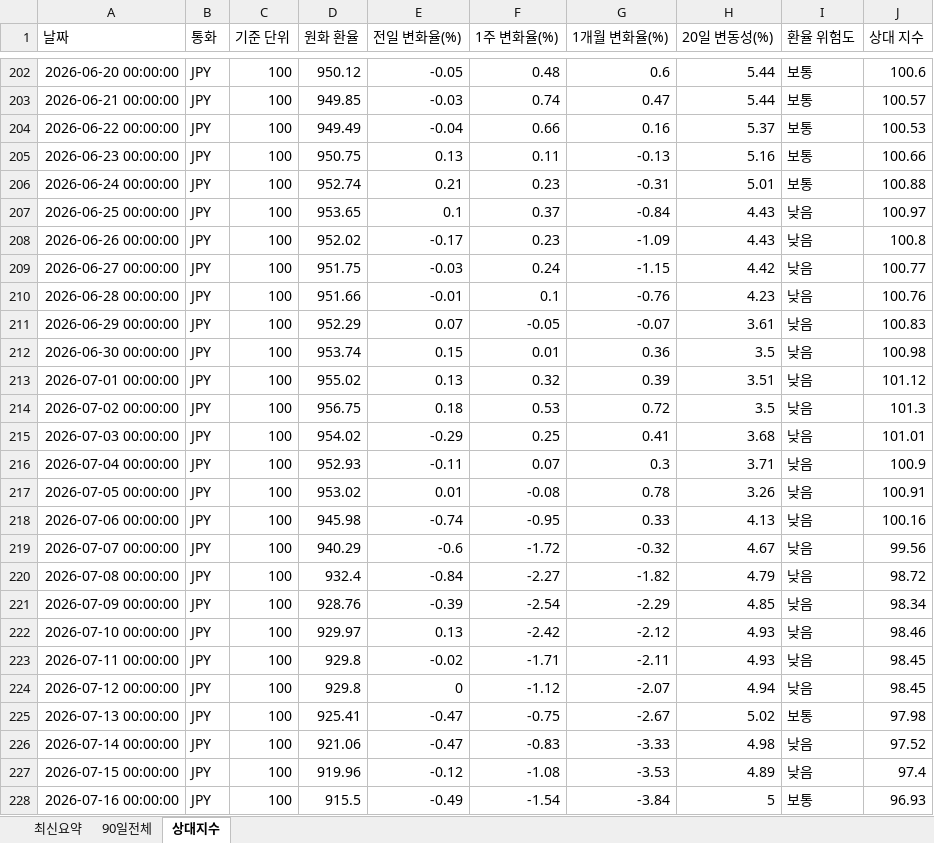
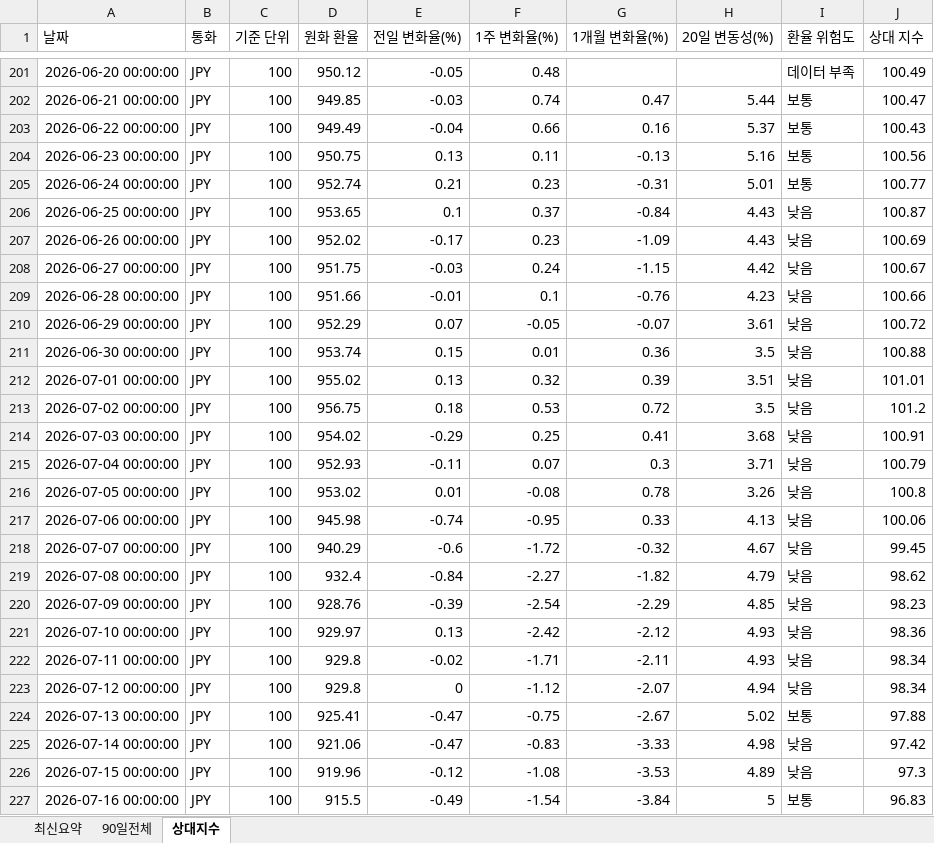
Before and after one commit to wnsdnjs867-svg/4-, an Excel workbook: trade_fx_dashboard.xlsx, sheet 상대지수, drawn as a sheet; only a part is shown, gaps mark what is left out; values as stored, in another font and other column widths than the file's, no borders; addresses are those after the commit; the diff covers the shown part only; the diff names each change by its address in the sheet, - before the commit and + after, or states it on an @@ line.

```diff
--- a/trade_fx_dashboard.xlsx (sheet 상대지수)
+++ b/trade_fx_dashboard.xlsx (sheet 상대지수)
-G201 (1개월 변화율(%)): 0.6
+G201 (1개월 변화율(%)): (empty)
-H201 (20일 변동성(%)): 5.44
+H201 (20일 변동성(%)): (empty)
-I201 (환율 위험도): 보통
+I201 (환율 위험도): 데이터 부족
-J201 (상대 지수): 100.6
+J201 (상대 지수): 100.49
-J202 (상대 지수): 100.57
+J202 (상대 지수): 100.47
-J203 (상대 지수): 100.53
+J203 (상대 지수): 100.43
-J204 (상대 지수): 100.66
+J204 (상대 지수): 100.56
-J205 (상대 지수): 100.88
+J205 (상대 지수): 100.77
-J206 (상대 지수): 100.97
+J206 (상대 지수): 100.87
-J207 (상대 지수): 100.8
+J207 (상대 지수): 100.69
-J208 (상대 지수): 100.77
+J208 (상대 지수): 100.67
-J209 (상대 지수): 100.76
+J209 (상대 지수): 100.66
-J210 (상대 지수): 100.83
+J210 (상대 지수): 100.72
-J211 (상대 지수): 100.98
+J211 (상대 지수): 100.88
-J212 (상대 지수): 101.12
+J212 (상대 지수): 101.01
-J213 (상대 지수): 101.3
+J213 (상대 지수): 101.2
-J214 (상대 지수): 101.01
+J214 (상대 지수): 100.91
-J215 (상대 지수): 100.9
+J215 (상대 지수): 100.79
-J216 (상대 지수): 100.91
+J216 (상대 지수): 100.8
-J217 (상대 지수): 100.16
+J217 (상대 지수): 100.06
-J218 (상대 지수): 99.56
+J218 (상대 지수): 99.45
-J219 (상대 지수): 98.72
+J219 (상대 지수): 98.62
-J220 (상대 지수): 98.34
+J220 (상대 지수): 98.23
-J221 (상대 지수): 98.46
+J221 (상대 지수): 98.36
-J222:J223 (상대 지수): 98.45
+J222:J223 (상대 지수): 98.34
-J224 (상대 지수): 97.98
+J224 (상대 지수): 97.88
-J225 (상대 지수): 97.52
+J225 (상대 지수): 97.42
-J226 (상대 지수): 97.4
+J226 (상대 지수): 97.3
-J227 (상대 지수): 96.93
+J227 (상대 지수): 96.83
```
Also changed, not shown: other rows of this sheet, sheet 90일전체, sheet 최신요약, 1 other file.
